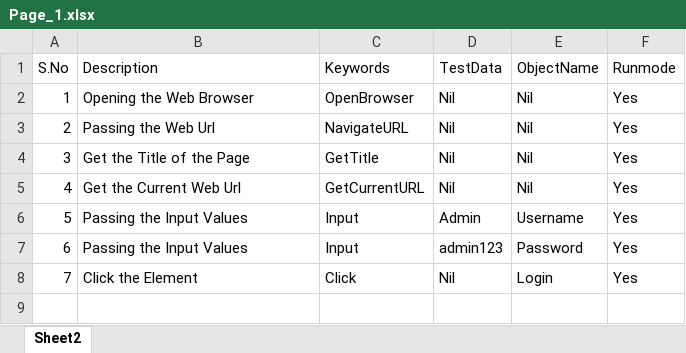
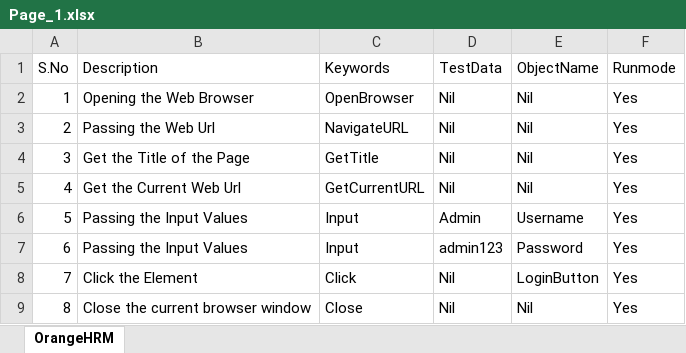
Before and after one commit to Lokesh-AQA/UI_1, an Excel workbook: UI_001/XL/Page_1.xlsx, sheet OrangeHRM, drawn as a sheet; values as stored, in another font and other column widths than the file's, no borders; the diff names each change by its address in the sheet, - before the commit and + after, or states it on an @@ line.

```diff
--- a/UI_001/XL/Page_1.xlsx (sheet OrangeHRM)
+++ b/UI_001/XL/Page_1.xlsx (sheet OrangeHRM)
-sheet tab: Sheet2
+sheet tab: OrangeHRM
-E8 (ObjectName): Login
+E8 (ObjectName): LoginButton
+row 9: 8 | Close the current browser window | Close | Nil | Nil | Yes
```
Also changed, not shown: 5 other files.
